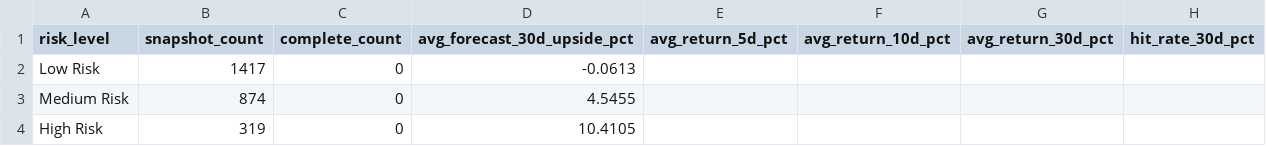
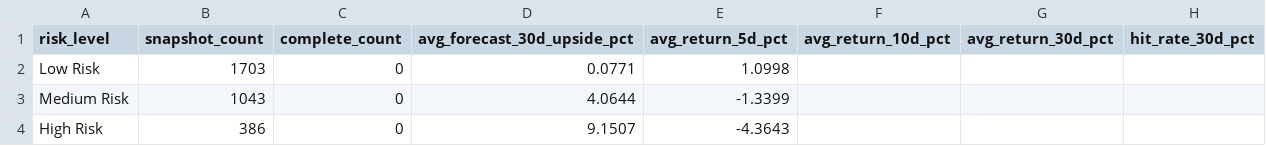
Before and after one commit to nikhilnandi19/marketpulse-web, a CSV file: public/data/marketpulse_signal_performance_by_risk.csv, drawn as a sheet.

```diff
--- a/public/data/marketpulse_signal_performance_by_risk.csv
+++ b/public/data/marketpulse_signal_performance_by_risk.csv
@@ -1,4 +1,4 @@
 risk_level,snapshot_count,complete_count,avg_forecast_30d_upside_pct,avg_return_5d_pct,avg_return_10d_pct,avg_return_30d_pct,hit_rate_30d_pct
-Low Risk,1417,0,-0.0613,,,,
-Medium Risk,874,0,4.5455,,,,
-High Risk,319,0,10.4105,,,,
+Low Risk,1703,0,0.0771,1.0998,,,
+Medium Risk,1043,0,4.0644,-1.3399,,,
+High Risk,386,0,9.1507,-4.3643,,,
```
Also changed, not shown: public/data/marketpulse_dashboard_company_summary.csv, public/data/marketpulse_dashboard_kpis.csv, 7 other files.
